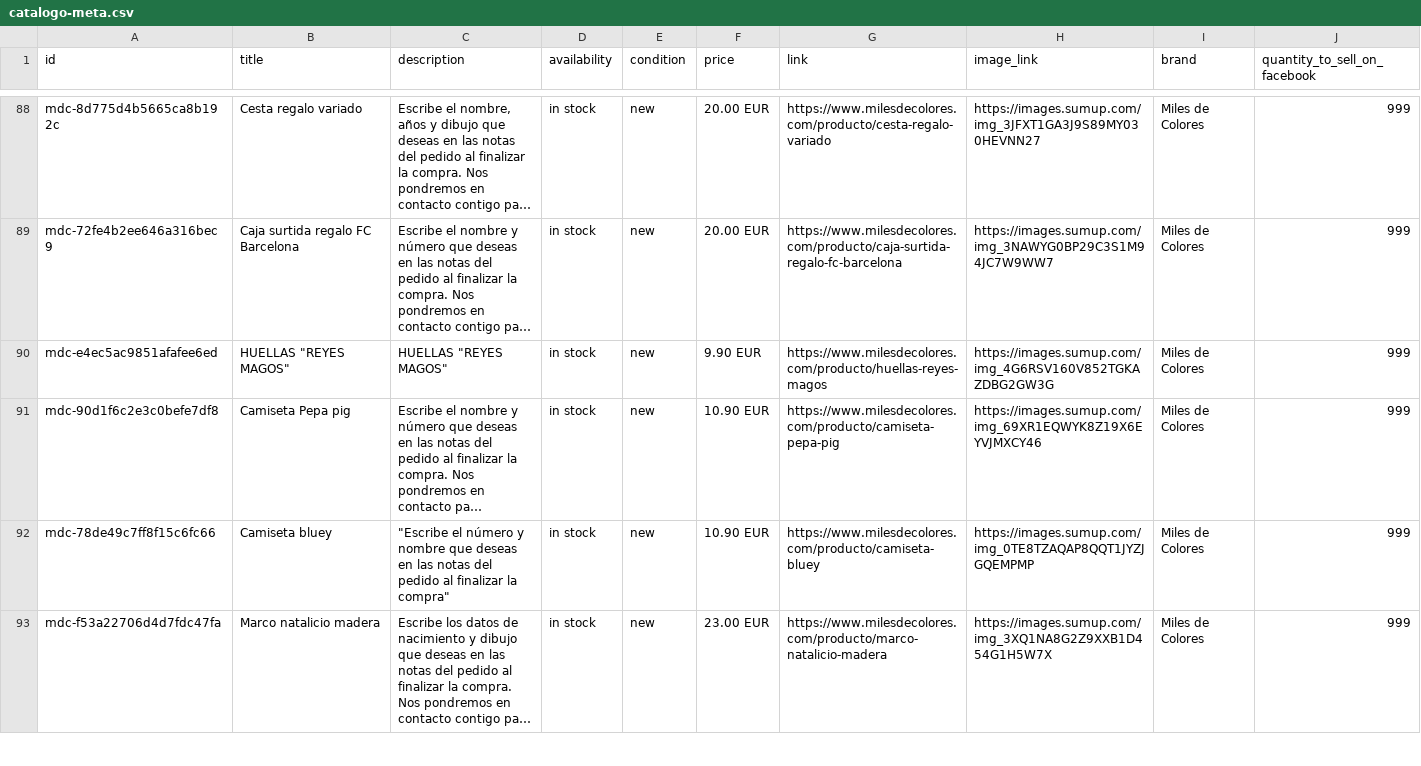
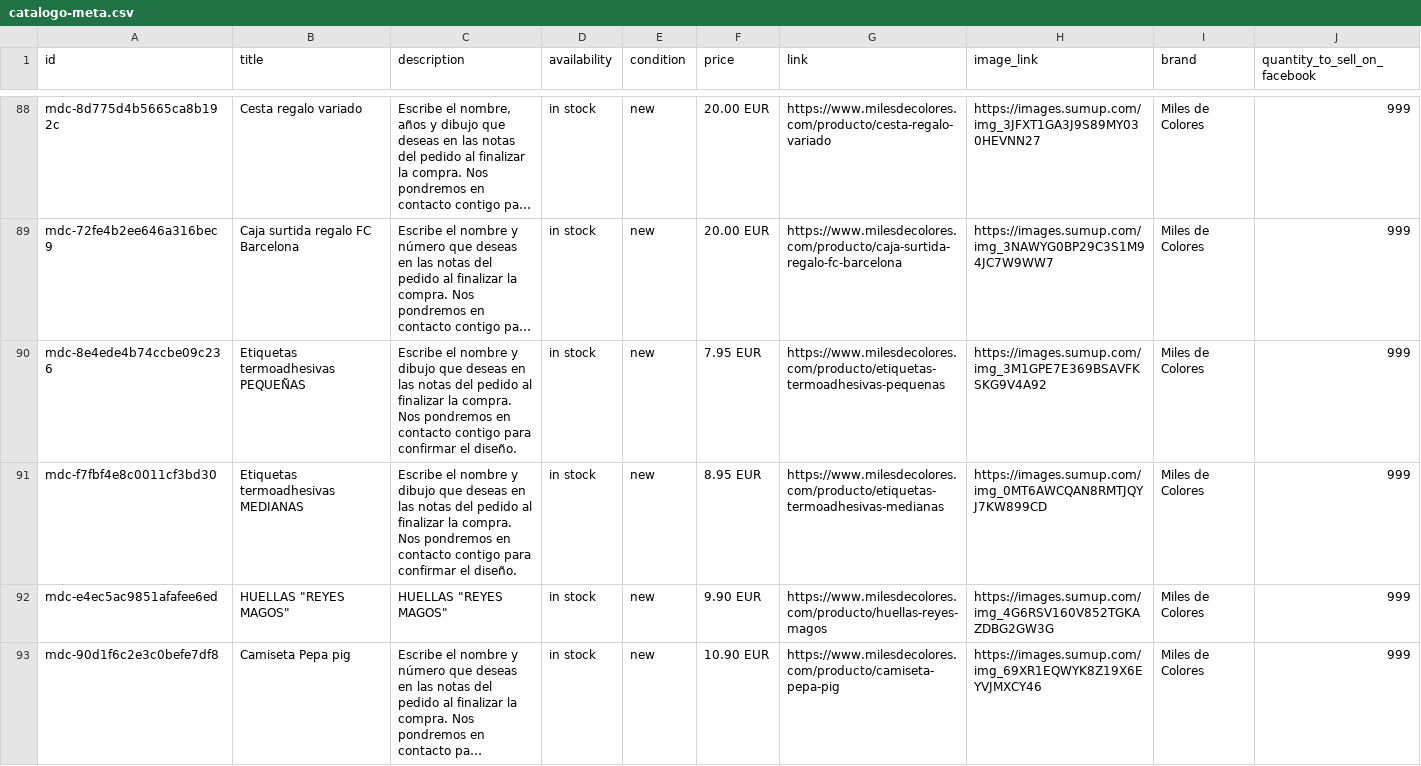
Before and after one commit to milesdecolores/catalogo-meta, a CSV file: docs/catalogo-meta.csv, drawn as a sheet; only a part is shown, gaps mark what is left out; the shorter side is filled out with more unchanged rows; long unchanged cells end in …; the diff names each change by its address in the sheet, - before the commit and + after, or states it on an @@ line.

```diff
--- a/docs/catalogo-meta.csv
+++ b/docs/catalogo-meta.csv
+row 90: mdc-8e4ede4b74ccbe09c236 | Etiquetas termoadhesivas PEQUEÑAS | Escribe el nombre y dibujo que deseas en las notas del pedido al finalizar la compra. Nos pondremos en contacto contigo para confirmar el diseño. | in stock | new | 7.95 EUR | https://www.milesdecolores.com/producto/etiquetas-termoadhesivas-pequenas | https://images.sumup.com/img_3M1GPE7E369BSAVFKSKG9V4A92 | Miles de Colores | 999
+row 91: mdc-f7fbf4e8c0011cf3bd30 | Etiquetas termoadhesivas MEDIANAS | Escribe el nombre y dibujo que deseas en las notas del pedido al finalizar la compra. Nos pondremos en contacto contigo para confirmar el diseño. | in stock | new | 8.95 EUR | https://www.milesdecolores.com/producto/etiquetas-termoadhesivas-medianas | https://images.sumup.com/img_0MT6AWCQAN8RMTJQYJ7KW899CD | Miles de Colores | 999
```
